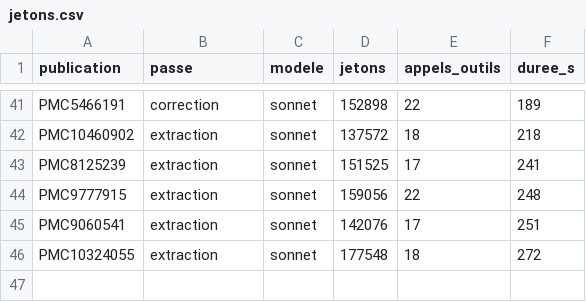
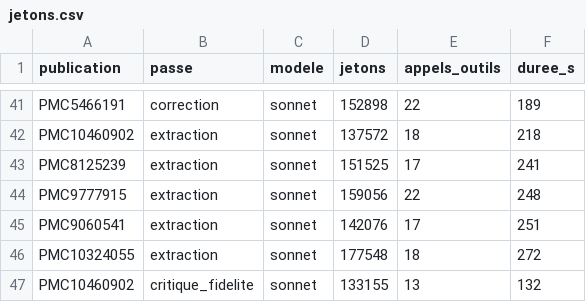
Before and after one commit to TerryChauvin/synthese-materiaux, a CSV file: audits/jetons.csv, drawn as a sheet; only a part is shown, gaps mark what is left out; the diff names each change by its address in the sheet, - before the commit and + after, or states it on an @@ line.

```diff
--- a/audits/jetons.csv
+++ b/audits/jetons.csv
+row 47: PMC10460902 | critique_fidelite | sonnet | 133155 | 13 | 132
```
Also changed, not shown: 2 other files.
